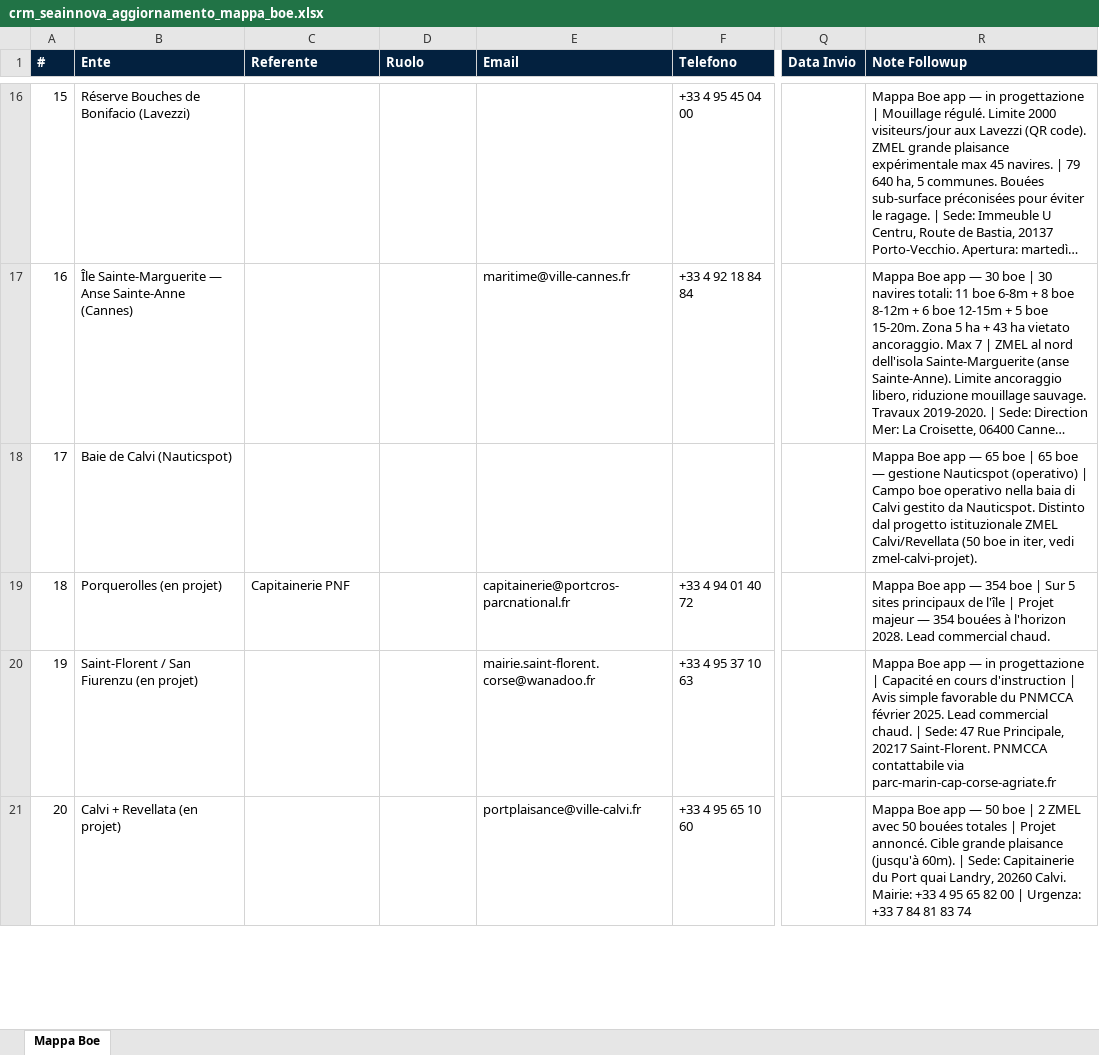
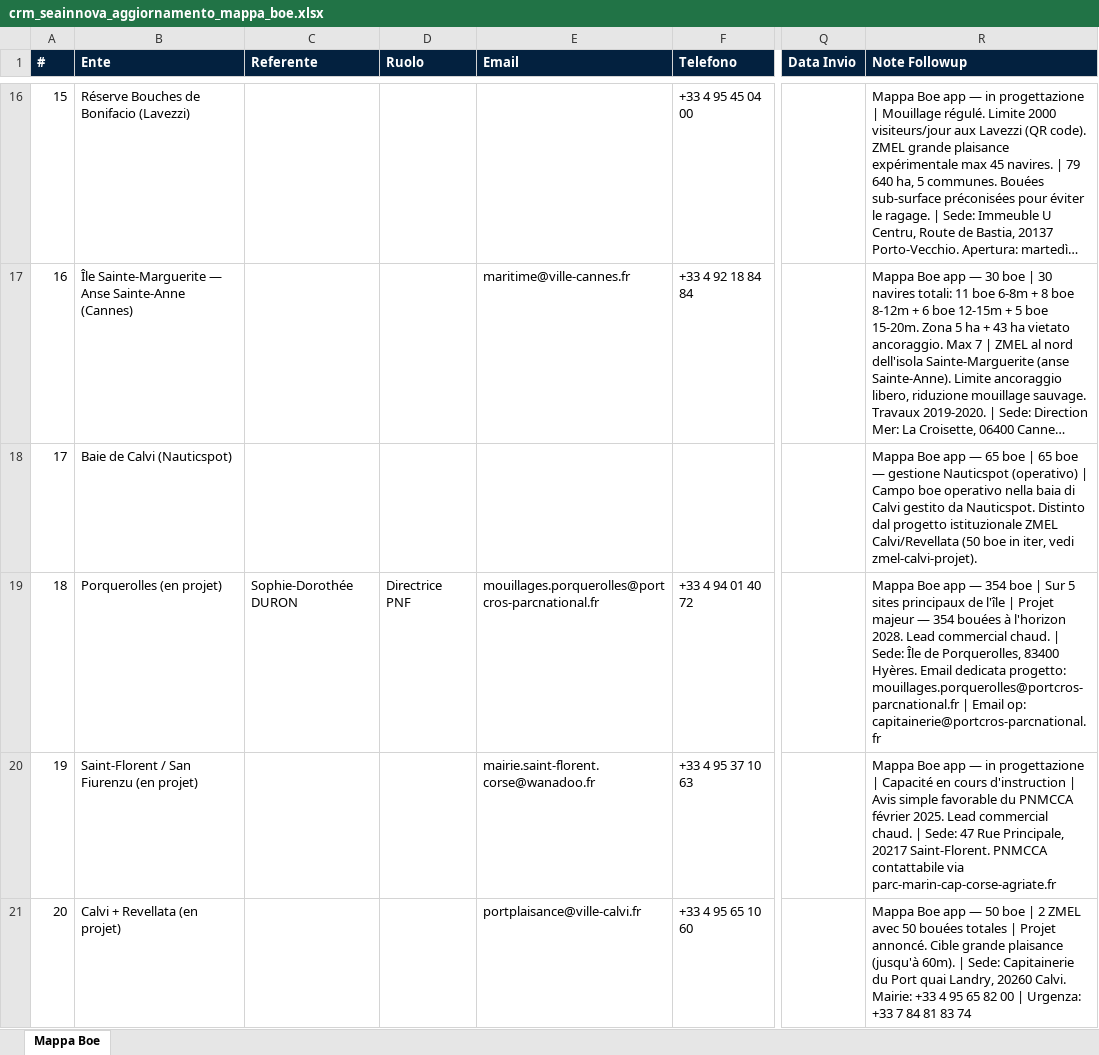
Before and after one commit to lucarovere-blip/campagna-lead-mediterraneo, an Excel workbook: data/crm_seainnova_aggiornamento_mappa_boe.xlsx, sheet Mappa Boe, drawn as a sheet; only a part is shown, gaps mark what is left out; long unchanged cells end in …; values as stored, in another font and other column widths than the file's, no borders; the diff covers the shown part only; the diff names each change by its address in the sheet, - before the commit and + after, or states it on an @@ line.

```diff
--- a/data/crm_seainnova_aggiornamento_mappa_boe.xlsx (sheet Mappa Boe)
+++ b/data/crm_seainnova_aggiornamento_mappa_boe.xlsx (sheet Mappa Boe)
-C19 (Referente): Capitainerie PNF
+C19 (Referente): Sophie-Dorothée DURON
-D19 (Ruolo): (empty)
+D19 (Ruolo): Directrice PNF
-E19 (Email): capitainerie@portcros-parcnational.fr
+E19 (Email): mouillages.porquerolles@portcros-parcnational.fr
-R19 (Note Followup): …commercial chaud.
+R19 (Note Followup): …commercial chaud. | Sede: Île de Porquerolles, 83400 Hyères. Email dedicata progetto: mouillages.porquerolles@portcros-parcnational.fr | Email op: capitainerie@portcros-parcnational.fr
```
Also changed, not shown: 13 edited cells elsewhere in this sheet, 2 other files.
